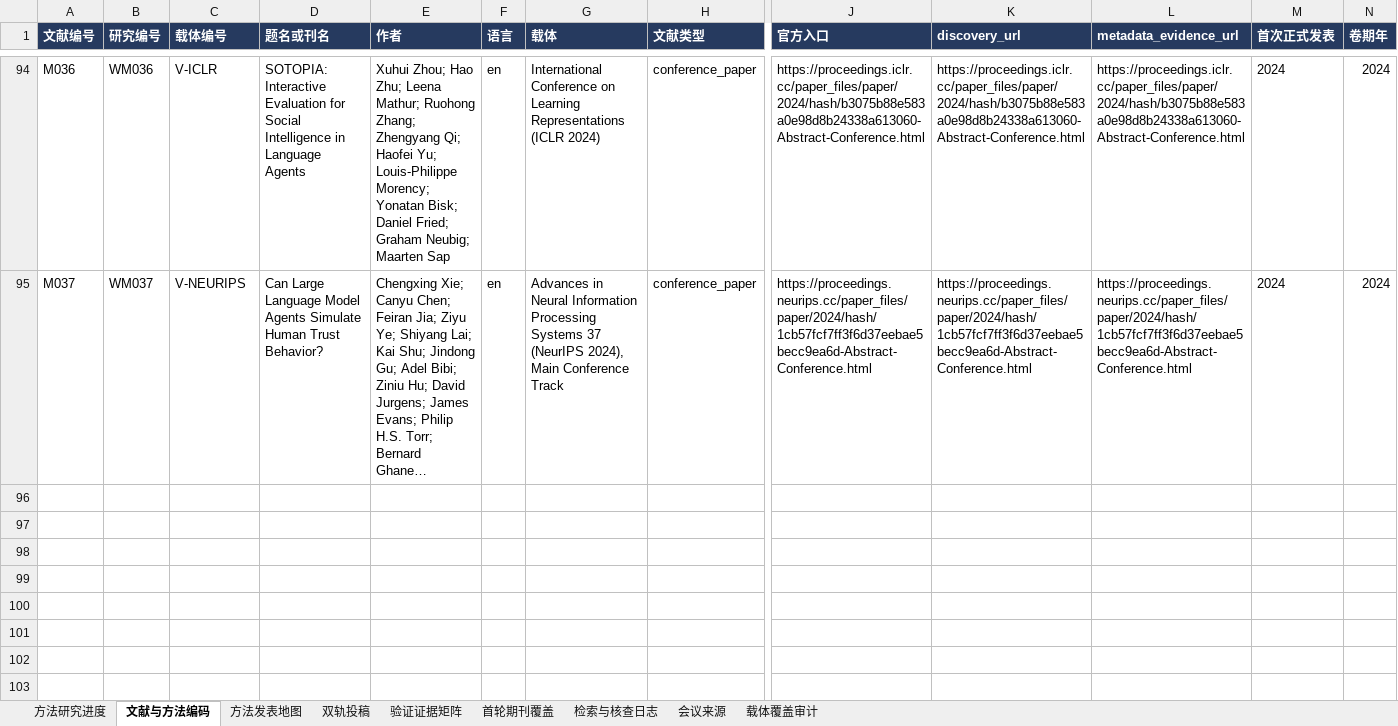
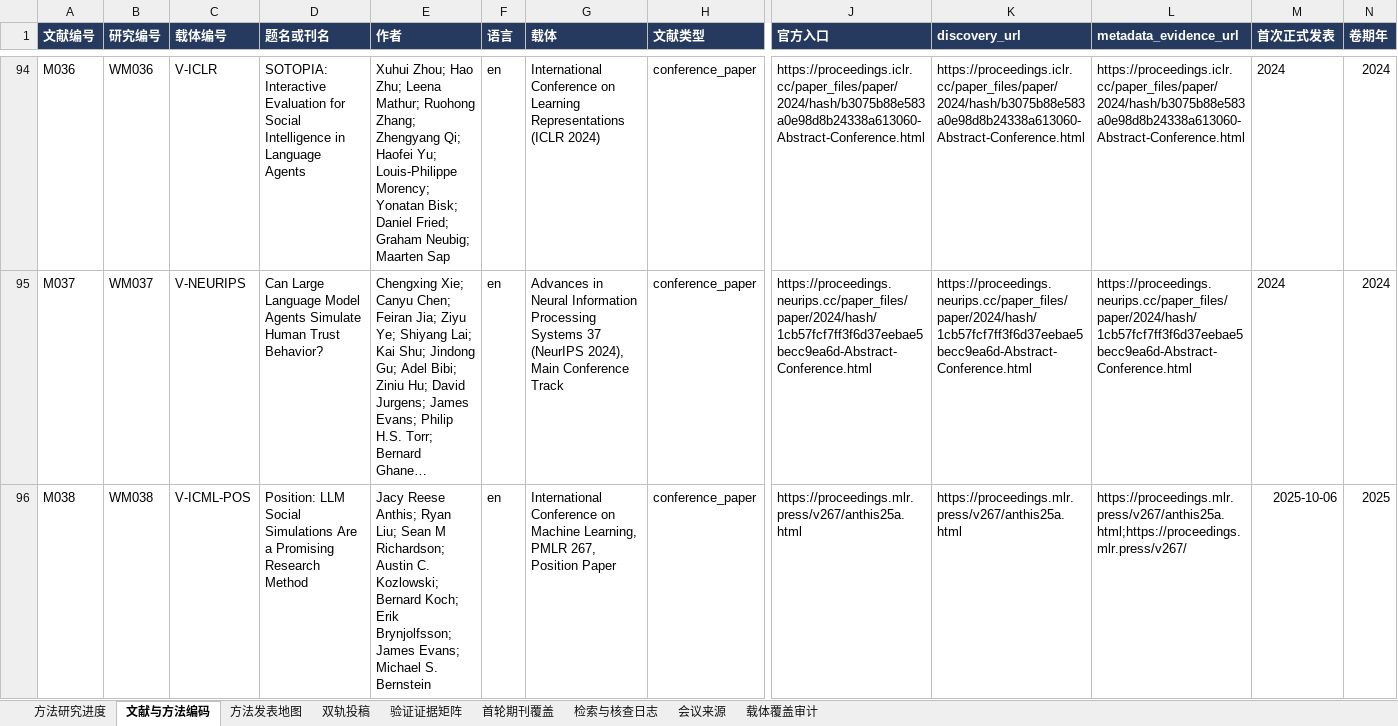
Before and after one commit to BNU-CCR/Agent-EX, an Excel workbook: literature-review/exports/literature_and_journals_methods.xlsx, sheet 文献与方法编码, drawn as a sheet; only a part is shown, gaps mark what is left out; long unchanged cells end in …; values as stored, in another font and other column widths than the file's, no borders; rows hold the shown columns only; the diff covers the shown part only; the diff names each change by its address in the sheet, - before the commit and + after, or states it on an @@ line.

Commit message:
research: reconcile ICML position ecology and formal proceedings dates

```diff
--- a/literature-review/exports/literature_and_journals_methods.xlsx (sheet 文献与方法编码)
+++ b/literature-review/exports/literature_and_journals_methods.xlsx (sheet 文献与方法编码)
+row 96: M038 | WM038 | V-ICML-POS | Position: LLM Social Simulations Are a Promising Research Method | Jacy Reese Anthis; Ryan Liu; Sean M Richardson; Austin C. Kozlowski; Bernard Koch; Erik Brynjolfsson; James Evans; Michael S. Bernstein | en | International Conference on Machine Learning, PMLR 267, Position Paper | conference_paper | https://proceedings.mlr.press/v267/anthis25a.html | https://proceedings.mlr.press/v267/anthis25a.html | https://proceedings.mlr.press/v267/anthis25a.html;https://proceedings.mlr.press/v267/ | 2025-10-06 | 2025
```
Also changed, not shown: 1 added row and 9 edited cells elsewhere in this sheet, sheet 检索与核查日志, sheet 方法发表地图, sheet 载体覆盖审计, sheet 方法研究进度, formulas that keep their value, 19 other files.
